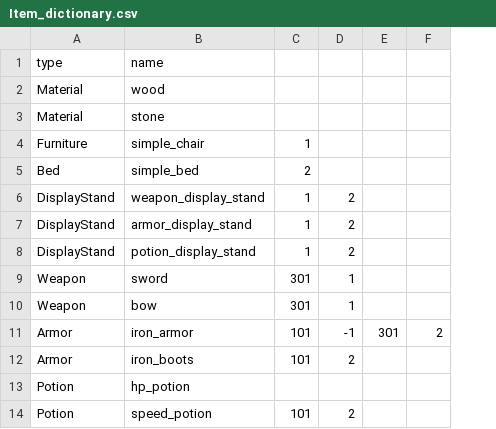
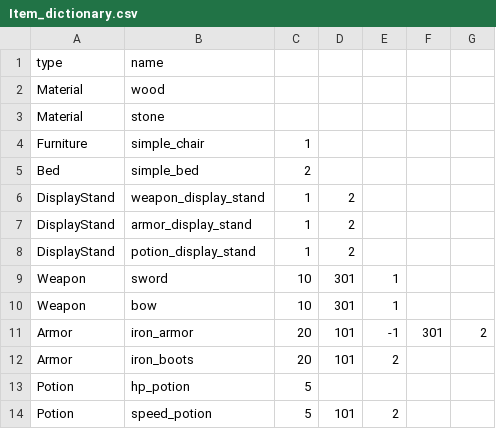
Before and after one commit to linenive/GameProgrammingProject, a CSV file: CPP/BeginnerVillage/.data/Item_dictionary.csv, drawn as a sheet; addresses are those after the commit; the diff names each change by its address in the sheet, - before the commit and + after, or states it on an @@ line.

Commit message:
saleItem, price 추가

```diff
--- a/CPP/BeginnerVillage/.data/Item_dictionary.csv
+++ b/CPP/BeginnerVillage/.data/Item_dictionary.csv
+column C, rows 4-14: 1 | 2 | 1 | 1 | 1 | 10 | 10 | 20 | 20 | 5 | 5
-D4: 1
+D4: (empty)
-D5: 2
+D5: (empty)
-D6:D8: 1
+D6:D8: 2
-E6:E8: 2
+E6:E8: (empty)
```
Also changed, not shown: 5 other files.
